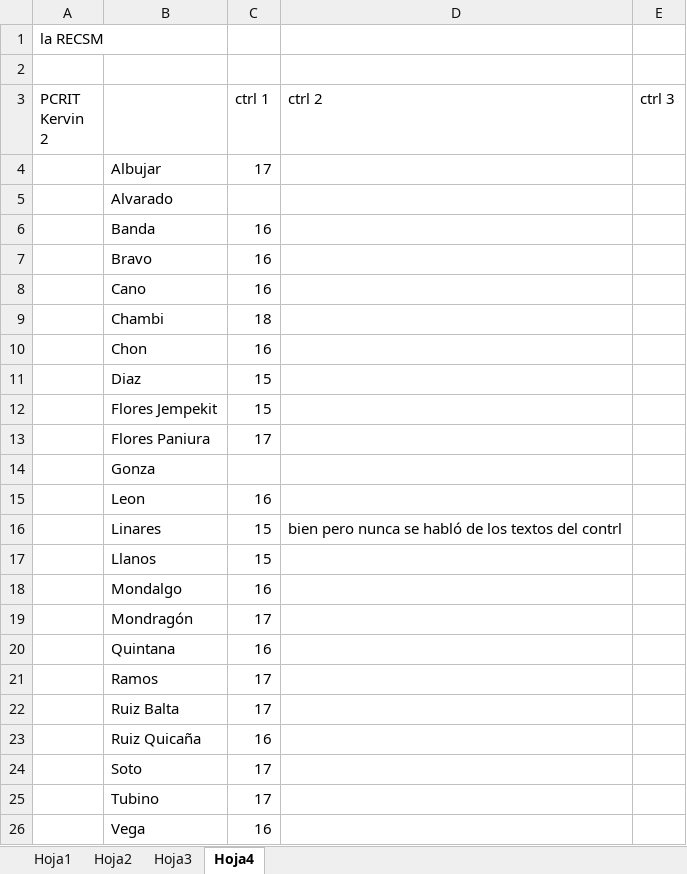
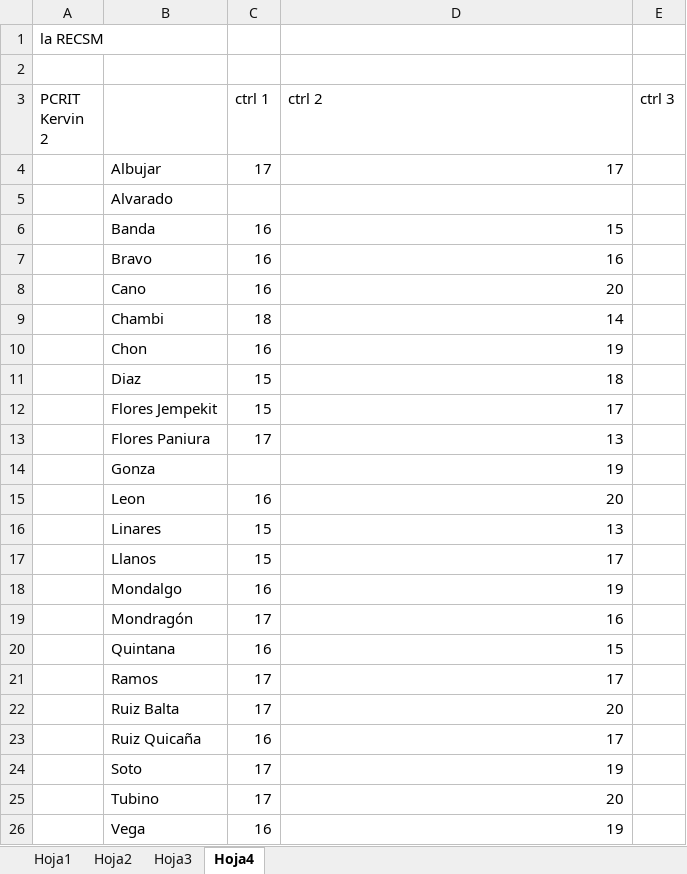
Before and after one commit to zaboltar/zaboltar.github.io, an Excel workbook: assets uarm/2024 1/larecsm.xlsx, sheet Hoja4, drawn as a sheet; values as stored, in another font and other column widths than the file's, no borders; the diff names each change by its address in the sheet, - before the commit and + after, or states it on an @@ line.

```diff
--- a/assets uarm/2024 1/larecsm.xlsx (sheet Hoja4)
+++ b/assets uarm/2024 1/larecsm.xlsx (sheet Hoja4)
-D4 (ctrl 2): (empty)
+D4 (ctrl 2): 17
-D6 (ctrl 2): (empty)
+D6 (ctrl 2): 15
-D7 (ctrl 2): (empty)
+D7 (ctrl 2): 16
-D8 (ctrl 2): (empty)
+D8 (ctrl 2): 20
-D9 (ctrl 2): (empty)
+D9 (ctrl 2): 14
-D10 (ctrl 2): (empty)
+D10 (ctrl 2): 19
-D11 (ctrl 2): (empty)
+D11 (ctrl 2): 18
-D12 (ctrl 2): (empty)
+D12 (ctrl 2): 17
-D13 (ctrl 2): (empty)
+D13 (ctrl 2): 13
-D14 (ctrl 2): (empty)
+D14 (ctrl 2): 19
-D15 (ctrl 2): (empty)
+D15 (ctrl 2): 20
-D16 (ctrl 2): bien pero nunca se habló de los textos del contrl
+D16 (ctrl 2): 13
-D17 (ctrl 2): (empty)
+D17 (ctrl 2): 17
-D18 (ctrl 2): (empty)
+D18 (ctrl 2): 19
-D19 (ctrl 2): (empty)
+D19 (ctrl 2): 16
-D20 (ctrl 2): (empty)
+D20 (ctrl 2): 15
-D21 (ctrl 2): (empty)
+D21 (ctrl 2): 17
-D22 (ctrl 2): (empty)
+D22 (ctrl 2): 20
-D23 (ctrl 2): (empty)
+D23 (ctrl 2): 17
-D24 (ctrl 2): (empty)
+D24 (ctrl 2): 19
-D25 (ctrl 2): (empty)
+D25 (ctrl 2): 20
-D26 (ctrl 2): (empty)
+D26 (ctrl 2): 19
```
Also changed, not shown: sheet Hoja3, sheet Hoja2, 7 other files.
